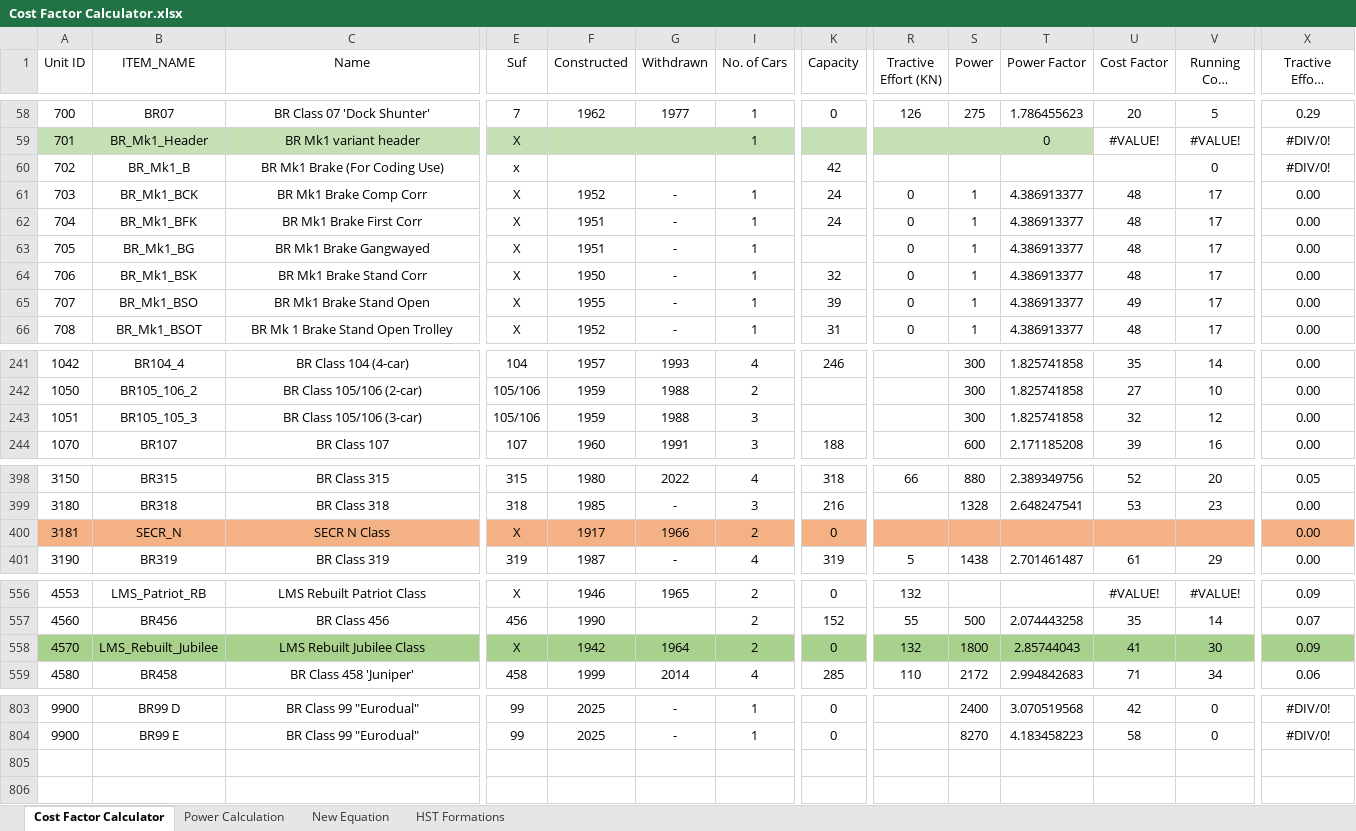
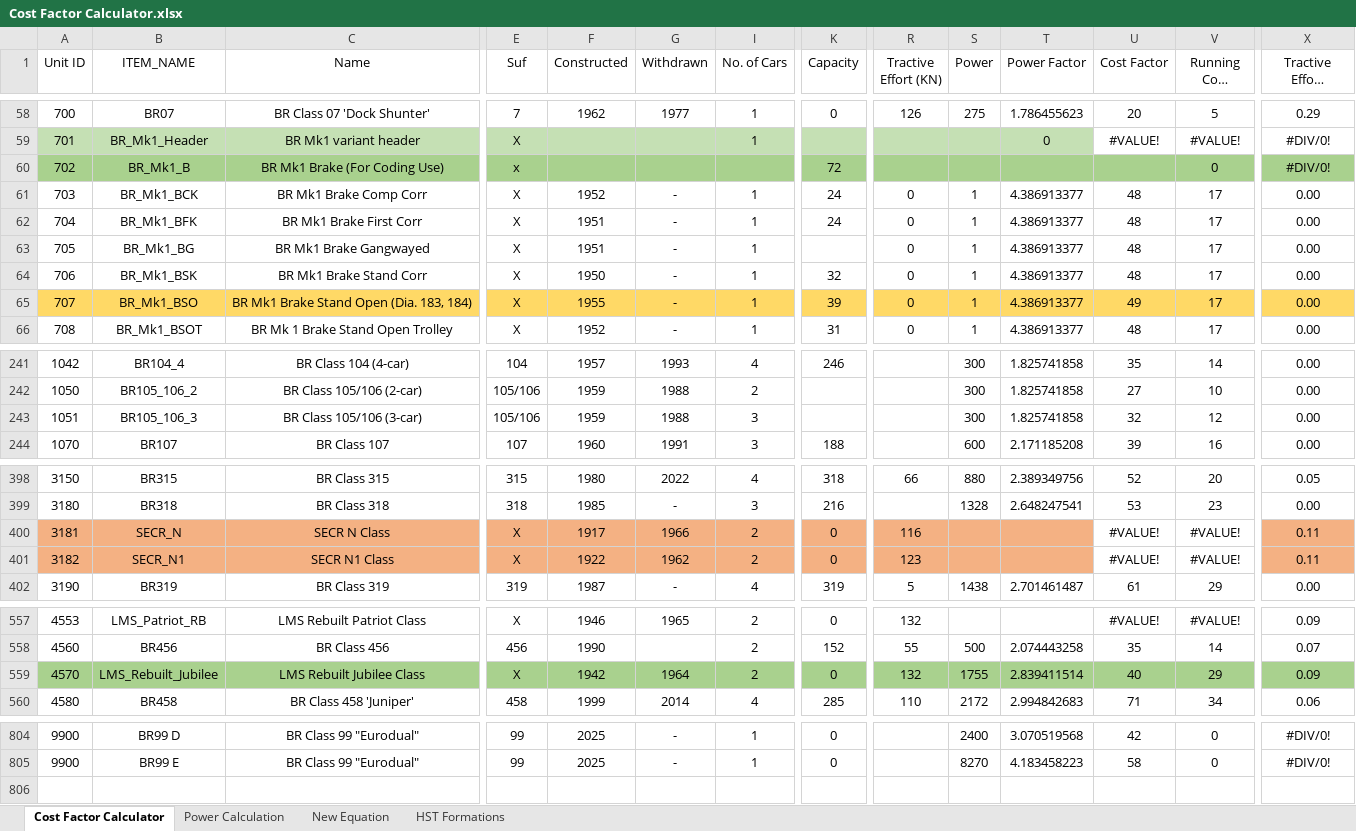
Before and after one commit to Su1phur/BRTrains2-Extended, an Excel workbook: docs/Cost Factor Calculator.xlsx, sheet Cost Factor Calculator, drawn as a sheet; only a part is shown, gaps mark what is left out; long unchanged cells end in …; values as stored, in another font and other column widths than the file's, no borders; conditional formats and table styles not drawn; removed rows and columns are numbered as before the commit, all else as after; rows hold the shown columns only; the diff covers the shown part only; the diff names each change by its address in the sheet, - before the commit and + after, or states it on an @@ line.

```diff
--- a/docs/Cost Factor Calculator.xlsx (sheet Cost Factor Calculator)
+++ b/docs/Cost Factor Calculator.xlsx (sheet Cost Factor Calculator)
-A60:C60 fill: none
+A60:C60 fill: #A9D18E
-E60:G60 fill: none
+E60:G60 fill: #A9D18E
-I60:K60 fill: none
+I60:K60 fill: #A9D18E
-K60 (Capacity): 42
+K60 (Capacity): 72
-R60:X60 fill: none
+R60:X60 fill: #A9D18E
-A65:G65 fill: none
+A65:G65 fill: #FFD966
-C65 (Name): BR Mk1 Brake Stand Open
+C65 (Name): BR Mk1 Brake Stand Open (Dia. 183, 184)
-I65:K65 fill: none
+I65:K65 fill: #FFD966
-R65:X65 fill: none
+R65:X65 fill: #FFD966
-B243 (ITEM_NAME): BR105_105_3
+B243 (ITEM_NAME): BR105_106_3
-R400 (Tractive Effort (KN)): (empty)
+R400 (Tractive Effort (KN)): 116
-U400 (Cost Factor): (empty)
+U400 (Cost Factor): #VALUE!
-U400:V400 fill: #F4B183
+U400:V400 fill: none
-V400 (Running Cost Factor): (empty)
+V400 (Running Cost Factor): #VALUE!
-X400 (Tractive Effort Coefficient): 0.00
+X400 (Tractive Effort Coefficient): 0.11
+row 401: 3182 | SECR_N1 | SECR N1 Class | X | 1922 | 1962 | 2 | 0 | 123 |  |  | #VALUE! | #VALUE! | 0.11
-S559 (Power): 1800
+S559 (Power): 1755
-T559 (Power Factor): 2.85744043
+T559 (Power Factor): 2.839411514
-U559 (Cost Factor): 41
+U559 (Cost Factor): 40
-V559 (Running Cost Factor): 30
+V559 (Running Cost Factor): 29
-row 805: (empty)
```
Also changed, not shown: cell formats elsewhere in this sheet, formulas that keep their value, hidden cells, 27 other files.
